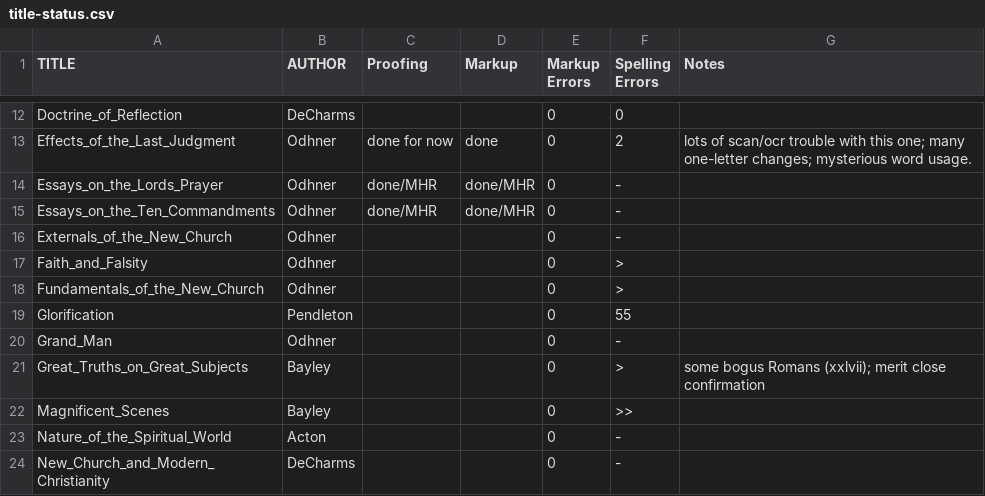
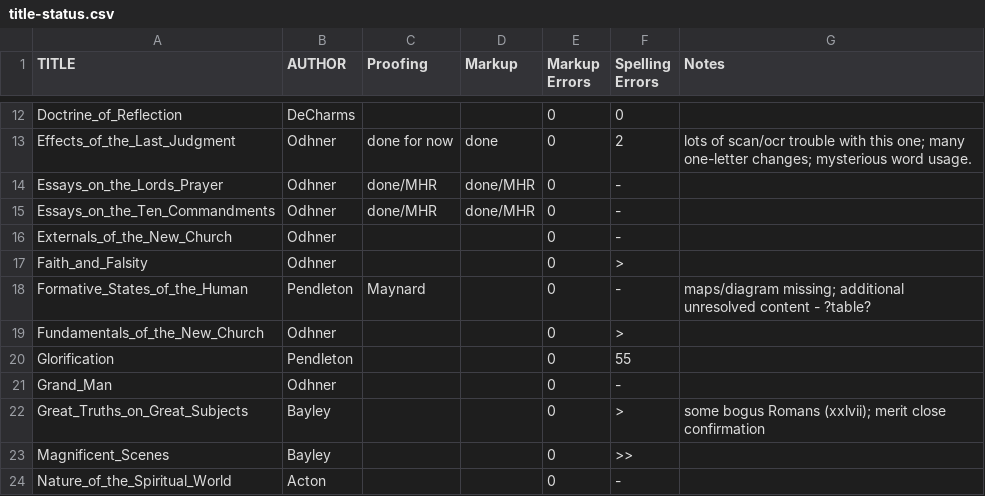
Before and after one commit to New-Christian-Bible-Study/swedenborg-collateral-literature, a CSV file: docs/title-status.csv, drawn as a sheet; only a part is shown, gaps mark what is left out; the shorter side is filled out with more unchanged rows; the diff names each change by its address in the sheet, - before the commit and + after, or states it on an @@ line.

Commit message:
introduce new title

```diff
--- a/docs/title-status.csv
+++ b/docs/title-status.csv
+row 18: Formative_States_of_the_Human | Pendleton | Maynard |  | 0 | - | maps/diagram missing; additional unresolved content - ?table?
```
Also changed, not shown: 5 other files.
